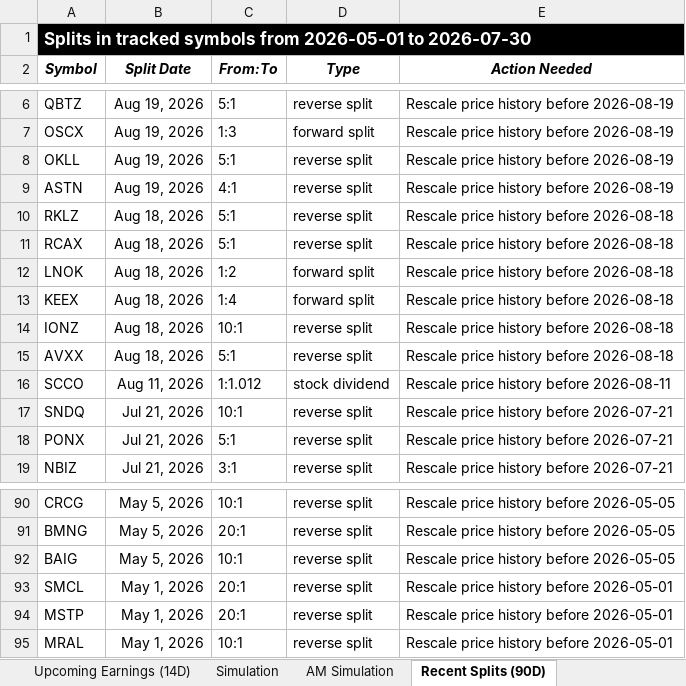
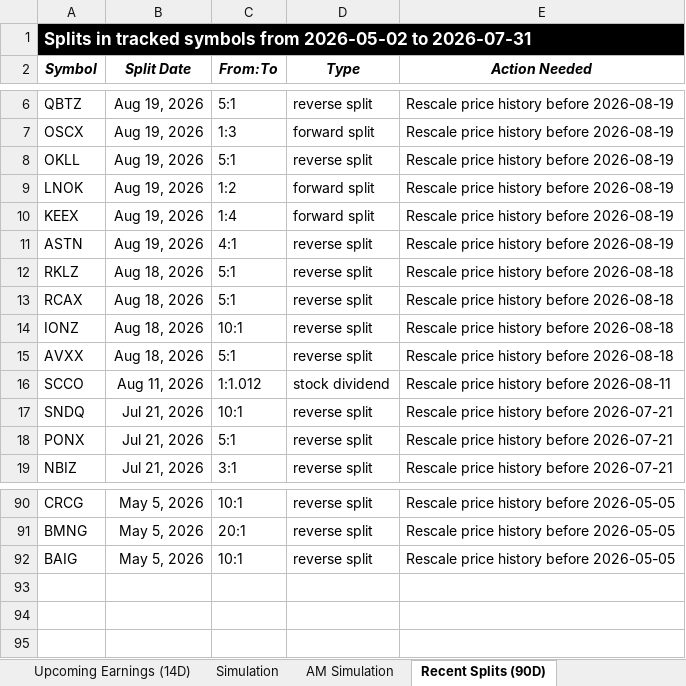
Before and after one commit to codenamev99/invest2.0, an Excel workbook: results.xlsx, sheet Recent Splits (90D), drawn as a sheet; only a part is shown, gaps mark what is left out; values as stored, in another font and other column widths than the file's, no borders; removed rows and columns are numbered as before the commit, all else as after; the diff names each change by its address in the sheet, - before the commit and + after, or states it on an @@ line.

```diff
--- a/results.xlsx (sheet Recent Splits (90D))
+++ b/results.xlsx (sheet Recent Splits (90D))
-A1 (Symbol): …symbols from 2026-05-01 to 2026-07-30
+A1 (Symbol): …symbols from 2026-05-02 to 2026-07-31
+row 9: LNOK | Aug 19, 2026 | 1:2 | forward split | Rescale price history before 2026-08-19
+row 10: KEEX | Aug 19, 2026 | 1:4 | forward split | Rescale price history before 2026-08-19
-row 12: LNOK | Aug 18, 2026 | 1:2 | forward split | Rescale price history before 2026-08-18
-row 13: KEEX | Aug 18, 2026 | 1:4 | forward split | Rescale price history before 2026-08-18
-row 93: SMCL | May 1, 2026 | 20:1 | reverse split | Rescale price history before 2026-05-01
-row 94: MSTP | May 1, 2026 | 20:1 | reverse split | Rescale price history before 2026-05-01
-row 95: MRAL | May 1, 2026 | 10:1 | reverse split | Rescale price history before 2026-05-01
```
Also changed, not shown: sheet Upcoming Earnings (14D), sheet Daily Runs, sheet AM Simulation, sheet Simulation, sheet Upcoming IPOs (60D).
